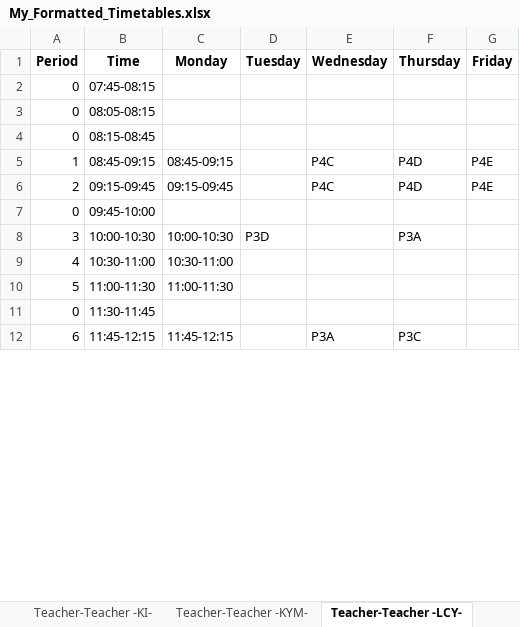
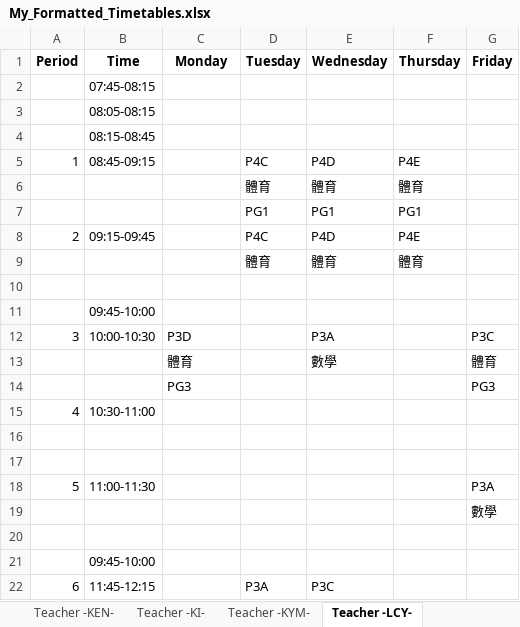
Before and after one commit to kimwoct/excel_extract, an Excel workbook: My_Formatted_Timetables.xlsx, sheet Teacher -LCY-, drawn as a sheet; only a part is shown; values as stored, in another font and other column widths than the file's, no borders; removed rows and columns are numbered as before the commit, all else as after; the diff covers the shown part only; the diff names each change by its address in the sheet, - before the commit and + after, or states it on an @@ line.

```diff
--- a/My_Formatted_Timetables.xlsx (sheet Teacher -LCY-)
+++ b/My_Formatted_Timetables.xlsx (sheet Teacher -LCY-)
-sheet tab: Teacher-Teacher -KI-
+sheet tab: Teacher -KI-
-sheet tab: Teacher-Teacher -KYM-
+sheet tab: Teacher -KYM-
-sheet tab: Teacher-Teacher -LCY-
+sheet tab: Teacher -LCY-
-A2:A4 (Period): 0
+A2:A4 (Period): (empty)
-C5 (Monday): 08:45-09:15
+C5 (Monday): (empty)
-D5 (Tuesday): (empty)
+D5 (Tuesday): P4C
-E5 (Wednesday): P4C
+E5 (Wednesday): P4D
-F5 (Thursday): P4D
+F5 (Thursday): P4E
-G5 (Friday): P4E
+G5 (Friday): (empty)
+row 6:  |  |  | 體育 | 體育 | 體育
+row 7:  |  |  | PG1 | PG1 | PG1
-C8 (Monday): 09:15-09:45
+C8 (Monday): (empty)
-D8 (Tuesday): (empty)
+D8 (Tuesday): P4C
-E8 (Wednesday): P4C
+E8 (Wednesday): P4D
-F8 (Thursday): P4D
+F8 (Thursday): P4E
-G8 (Friday): P4E
+G8 (Friday): (empty)
-row 7: 0 | 09:45-10:00
+row 9:  |  |  | 體育 | 體育 | 體育
-row 10: 3 | 10:00-10:30 | 10:00-10:30 | P3D |  | P3A
+row 10: (empty)
+row 11:  | 09:45-10:00
+row 12: 3 | 10:00-10:30 | P3D |  | P3A |  | P3C
+row 13:  |  | 體育 |  | 數學 |  | 體育
+row 14:  |  | PG3 |  |  |  | PG3
-C15 (Monday): 10:30-11:00
+C15 (Monday): (empty)
+row 16: (empty)
+row 17: (empty)
-C18 (Monday): 11:00-11:30
+C18 (Monday): (empty)
-G18 (Friday): (empty)
+G18 (Friday): P3A
+row 19:  |  |  |  |  |  | 數學
-row 20: 0 | 11:30-11:45
+row 20: (empty)
+row 21:  | 09:45-10:00
-C22 (Monday): 11:45-12:15
+C22 (Monday): (empty)
-D22 (Tuesday): (empty)
+D22 (Tuesday): P3A
-E22 (Wednesday): P3A
+E22 (Wednesday): P3C
-F22 (Thursday): P3C
+F22 (Thursday): (empty)
```
Also changed, not shown: 10 added rows, 1 removed row and 20 edited cells elsewhere in this sheet, sheet Teacher -CNF-, sheet Teacher -TKW-, sheet Teacher -TOM-, sheet Teacher -MYS-, sheet Teacher -HMY-, sheet Teacher -MAN-, 51 more sheets, other sheet tabs, 3 other files.
